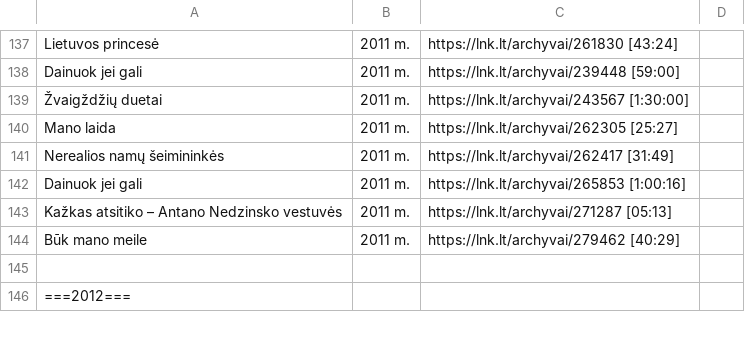
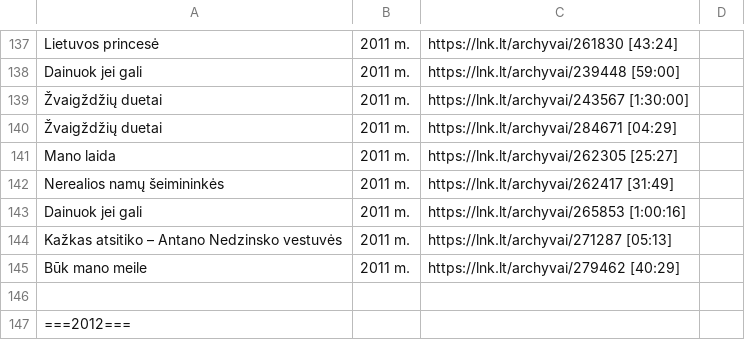
Before and after one commit to Zorklis/LT-TV, a CSV file: 2. LNK/LNK TV Archyvai.csv, drawn as a sheet; only a part is shown, gaps mark what is left out.

Commit message:
Žvaigždžių duetai | 2011 m. | https://lnk.lt/archyvai/284671 [04:29]

```diff
--- a/2. LNK/LNK TV Archyvai.csv
+++ b/2. LNK/LNK TV Archyvai.csv
@@ -139,2 +139,3 @@ Dainuok jei gali | 2011 m. | https://lnk.lt/archyvai/239448 [59:00]
 Žvaigždžių duetai | 2011 m. | https://lnk.lt/archyvai/243567 [1:30:00]
+Žvaigždžių duetai | 2011 m. | https://lnk.lt/archyvai/284671 [04:29]
 Mano laida | 2011 m. | https://lnk.lt/archyvai/262305 [25:27]
```
